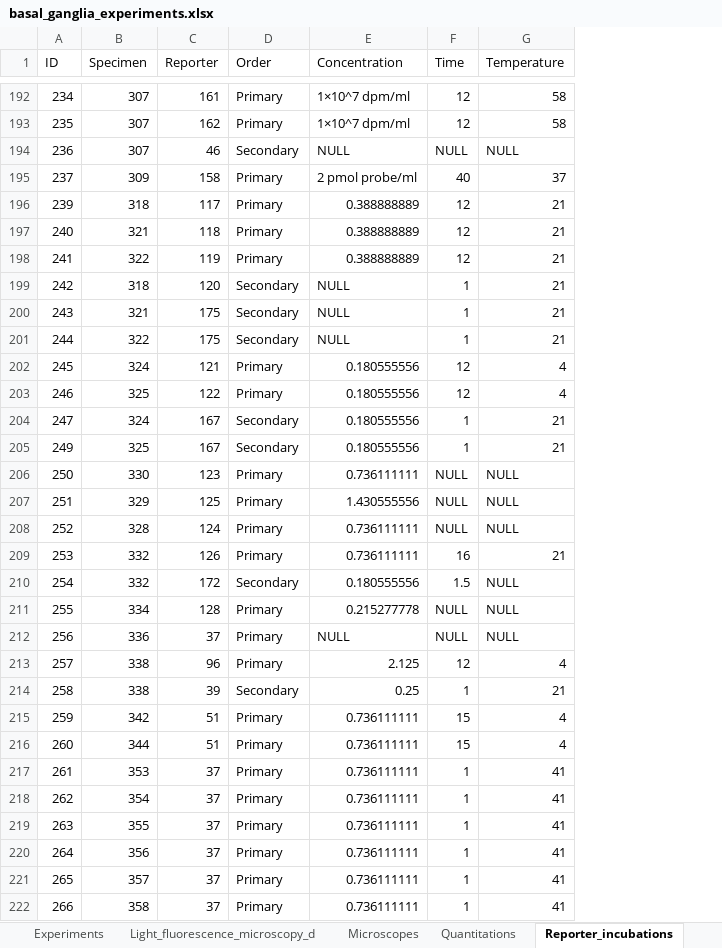
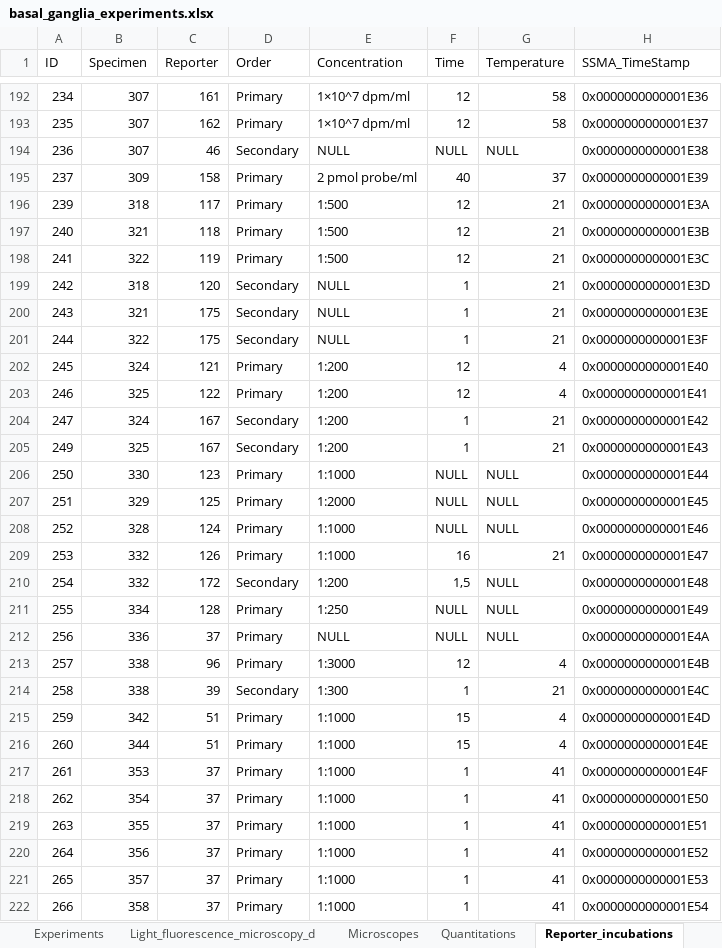
Before and after one commit to marenpg/jupyter_basal_ganglia, an Excel workbook: Data/xlsx/basal_ganglia_experiments.xlsx, sheet Reporter_incubations, drawn as a sheet; only a part is shown, gaps mark what is left out; values as stored, in another font and other column widths than the file's, no cell formats; the diff covers the shown part only; the diff names each change by its address in the sheet, - before the commit and + after, or states it on an @@ line.

```diff
--- a/Data/xlsx/basal_ganglia_experiments.xlsx (sheet Reporter_incubations)
+++ b/Data/xlsx/basal_ganglia_experiments.xlsx (sheet Reporter_incubations)
+column H (SSMA_TimeStamp), rows 192-222: 0x0000000000001E36 | 0x0000000000001E37 | 0x0000000000001E38 | 0x0000000000001E39 | 0x0000000000001E3A | 0x0000000000001E3B | 0x0000000000001E3C | 0x0000000000001E3D | 0x0000000000001E3E | 0x0000000000001E3F | 0x0000000000001E40 | 0x0000000000001E41 | 0x0000000000001E42 | 0x0000000000001E43 | 0x0000000000001E44 | 0x0000000000001E45 | 0x0000000000001E46 | 0x0000000000001E47 | 0x0000000000001E48 | 0x0000000000001E49 | 0x0000000000001E4A | 0x0000000000001E4B | 0x0000000000001E4C | 0x0000000000001E4D | 0x0000000000001E4E | 0x0000000000001E4F | 0x0000000000001E50 | 0x0000000000001E51 | 0x0000000000001E52 | 0x0000000000001E53 | 0x0000000000001E54
-E196:E198 (Concentration): 0.388888889
+E196:E198 (Concentration): 1:500
-E202:E205 (Concentration): 0.180555556
+E202:E205 (Concentration): 1:200
-E206 (Concentration): 0.736111111
+E206 (Concentration): 1:1000
-E207 (Concentration): 1.430555556
+E207 (Concentration): 1:2000
-E208:E209 (Concentration): 0.736111111
+E208:E209 (Concentration): 1:1000
-E210 (Concentration): 0.180555556
+E210 (Concentration): 1:200
-F210 (Time): 1.5
+F210 (Time): 1,5
-E211 (Concentration): 0.215277778
+E211 (Concentration): 1:250
-E213 (Concentration): 2.125
+E213 (Concentration): 1:3000
-E214 (Concentration): 0.25
+E214 (Concentration): 1:300
-E215:E222 (Concentration): 0.736111111
+E215:E222 (Concentration): 1:1000
```
Also changed, not shown: 526 edited cells elsewhere in this sheet, sheet Quantitations, cell formats, 4 other files.
